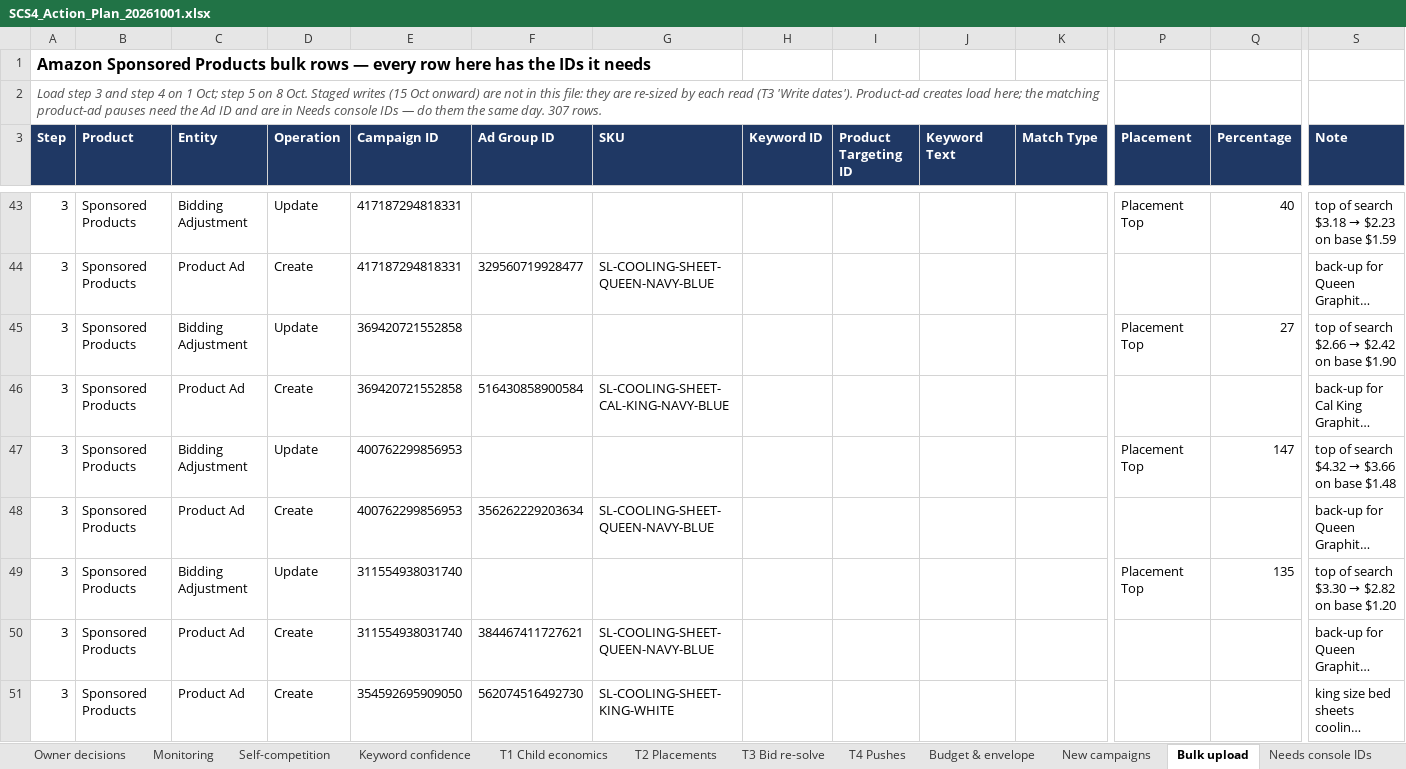
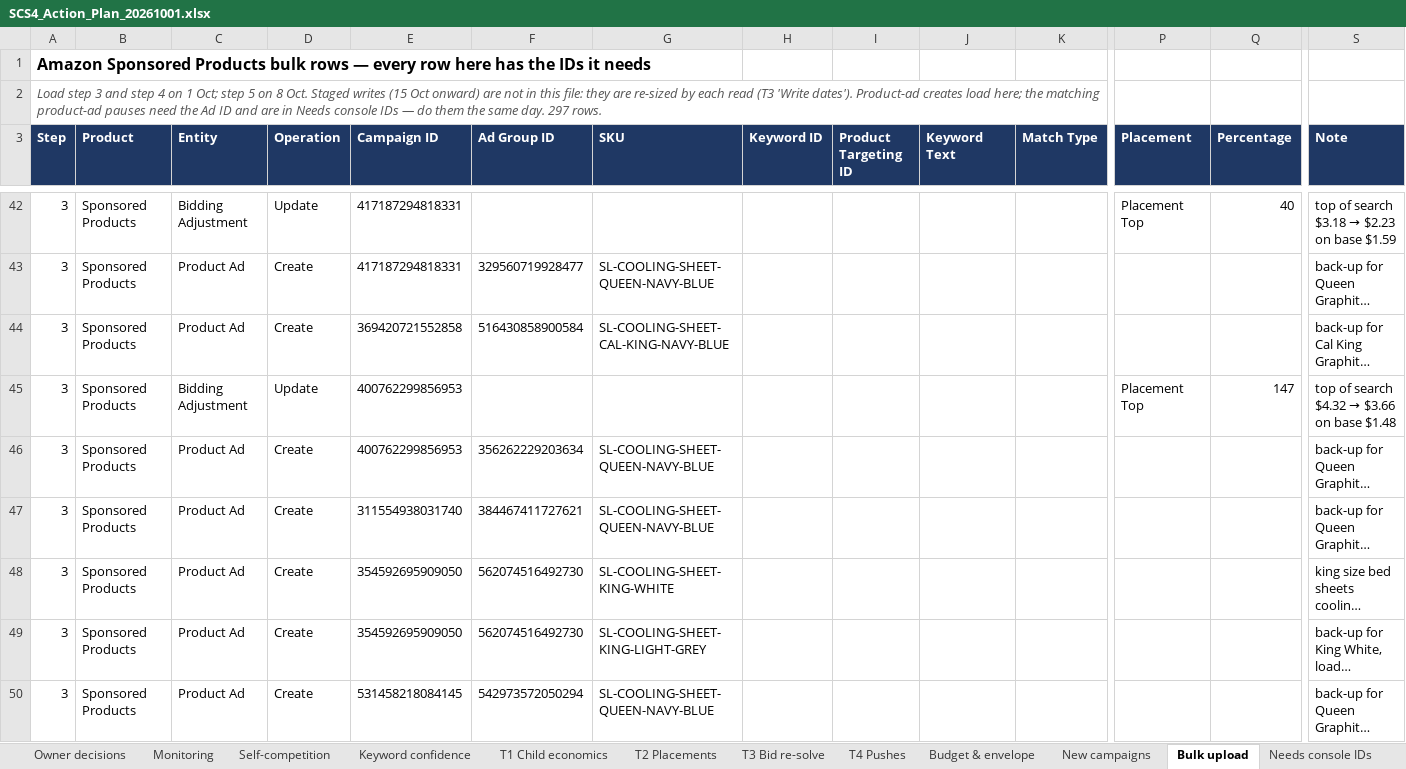
Before and after one commit to zarlish-web/PPC-Audit-, an Excel workbook: reviews/SCS4-20260929/SCS4_Action_Plan_20261001.xlsx, sheet Bulk upload, drawn as a sheet; only a part is shown, gaps mark what is left out; the shorter side is filled out with more unchanged rows; long unchanged cells end in …; values as stored, in another font and other column widths than the file's, no borders; rows hold the shown columns only; the diff covers the shown part only; the diff names each change by its address in the sheet, - before the commit and + after, or states it on an @@ line.

```diff
--- a/reviews/SCS4-20260929/SCS4_Action_Plan_20261001.xlsx (sheet Bulk upload)
+++ b/reviews/SCS4-20260929/SCS4_Action_Plan_20261001.xlsx (sheet Bulk upload)
-A2 (Step): …same day. 307 rows.
+A2 (Step): …same day. 297 rows.
-row 45: 3 | Sponsored Products | Bidding Adjustment | Update | 369420721552858 |  |  |  |  |  |  | Placement Top | 27 | top of search $2.66 → $2.42 on base $1.90
-row 49: 3 | Sponsored Products | Bidding Adjustment | Update | 311554938031740 |  |  |  |  |  |  | Placement Top | 135 | top of search $3.30 → $2.82 on base $1.20
```
Also changed, not shown: 8 removed rows elsewhere in this sheet, sheet Action list, sheet T3 Bid re-solve, sheet E Audit review, sheet Budget & envelope, sheet Back-up switch, sheet E Financials, 8 more sheets, 1 other file.
